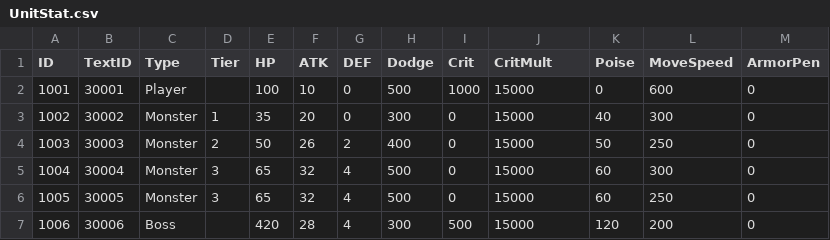
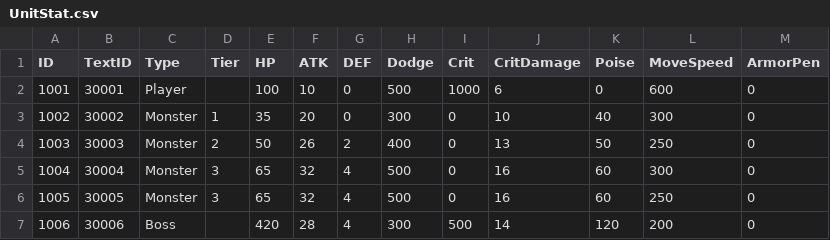
Before and after one commit to lkhwcf-arch/Human_Ghost-, a CSV file: Assets/Data/Csv/UnitStat.csv, drawn as a sheet.

```diff
--- a/Assets/Data/Csv/UnitStat.csv
+++ b/Assets/Data/Csv/UnitStat.csv
@@ -1,7 +1,7 @@
-ID,TextID,Type,Tier,HP,ATK,DEF,Dodge,Crit,CritMult,Poise,MoveSpeed,ArmorPen
-1001,30001,Player,,100,10,0,500,1000,15000,0,600,0
-1002,30002,Monster,1,35,20,0,300,0,15000,40,300,0
-1003,30003,Monster,2,50,26,2,400,0,15000,50,250,0
-1004,30004,Monster,3,65,32,4,500,0,15000,60,300,0
-1005,30005,Monster,3,65,32,4,500,0,15000,60,250,0
-1006,30006,Boss,,420,28,4,300,500,15000,120,200,0
+ID,TextID,Type,Tier,HP,ATK,DEF,Dodge,Crit,CritDamage,Poise,MoveSpeed,ArmorPen
+1001,30001,Player,,100,10,0,500,1000,6,0,600,0
+1002,30002,Monster,1,35,20,0,300,0,10,40,300,0
+1003,30003,Monster,2,50,26,2,400,0,13,50,250,0
+1004,30004,Monster,3,65,32,4,500,0,16,60,300,0
+1005,30005,Monster,3,65,32,4,500,0,16,60,250,0
+1006,30006,Boss,,420,28,4,300,500,14,120,200,0
```
Also changed, not shown: Assets/Data/Csv/Language.csv, 23 other files.
